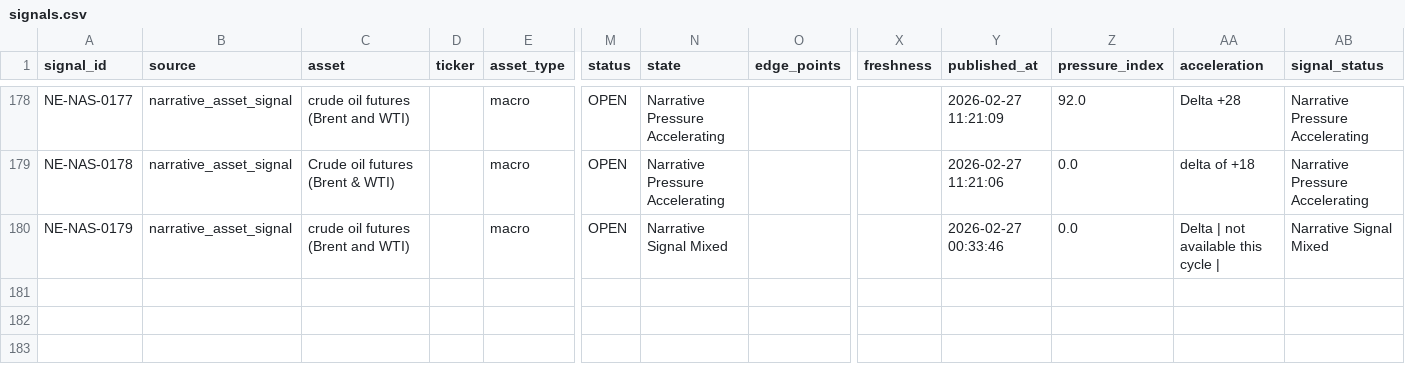
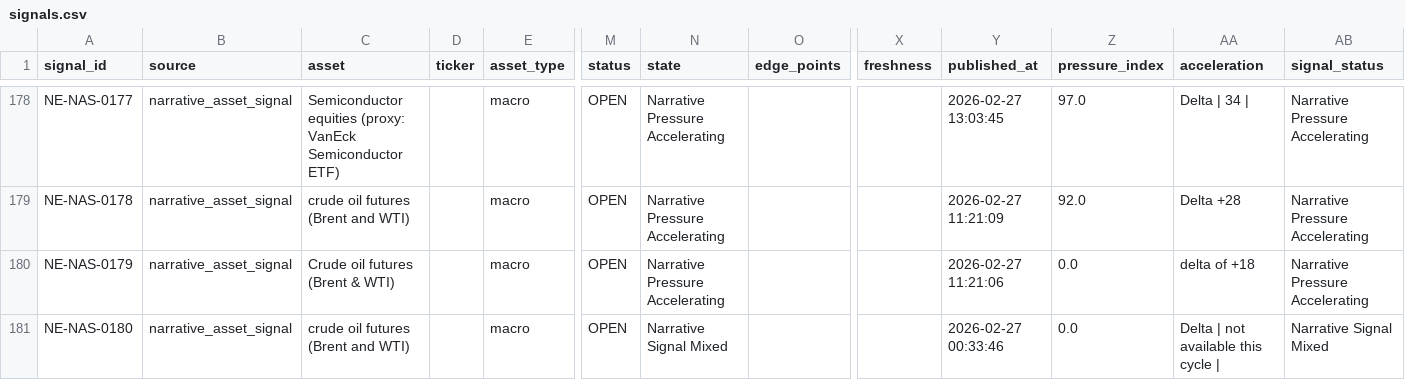
Before and after one commit to IvanMassow/edge-intel, a CSV file: signals.csv, drawn as a sheet; only a part is shown, gaps mark what is left out; rows hold the shown columns only; the diff covers the shown part only; the diff names each change by its address in the sheet, - before the commit and + after, or states it on an @@ line.

```diff
--- a/signals.csv
+++ b/signals.csv
-C178 (asset): crude oil futures (Brent and WTI)
+C178 (asset): Semiconductor equities (proxy: VanEck Semiconductor ETF)
-Y178 (published_at): 2026-02-27 11:21:09
+Y178 (published_at): 2026-02-27 13:03:45
-Z178 (pressure_index): 92.0
+Z178 (pressure_index): 97.0
-AA178 (acceleration): Delta +28
+AA178 (acceleration): Delta | 34 |
-C179 (asset): Crude oil futures (Brent & WTI)
+C179 (asset): crude oil futures (Brent and WTI)
-Y179 (published_at): 2026-02-27 11:21:06
+Y179 (published_at): 2026-02-27 11:21:09
-Z179 (pressure_index): 0.0
+Z179 (pressure_index): 92.0
-AA179 (acceleration): delta of +18
+AA179 (acceleration): Delta +28
-C180 (asset): crude oil futures (Brent and WTI)
+C180 (asset): Crude oil futures (Brent & WTI)
-N180 (state): Narrative Signal Mixed
+N180 (state): Narrative Pressure Accelerating
-Y180 (published_at): 2026-02-27 00:33:46
+Y180 (published_at): 2026-02-27 11:21:06
-AA180 (acceleration): Delta | not available this cycle |
+AA180 (acceleration): delta of +18
-AB180 (signal_status): Narrative Signal Mixed
+AB180 (signal_status): Narrative Pressure Accelerating
+row 181: NE-NAS-0180 | narrative_asset_signal | crude oil futures (Brent and WTI) |  | macro | OPEN | Narrative Signal Mixed |  |  | 2026-02-27 00:33:46 | 0.0 | Delta | not available this cycle | | Narrative Signal Mixed
```
Also changed, not shown: 30 edited cells elsewhere in this file, 10 other files.
